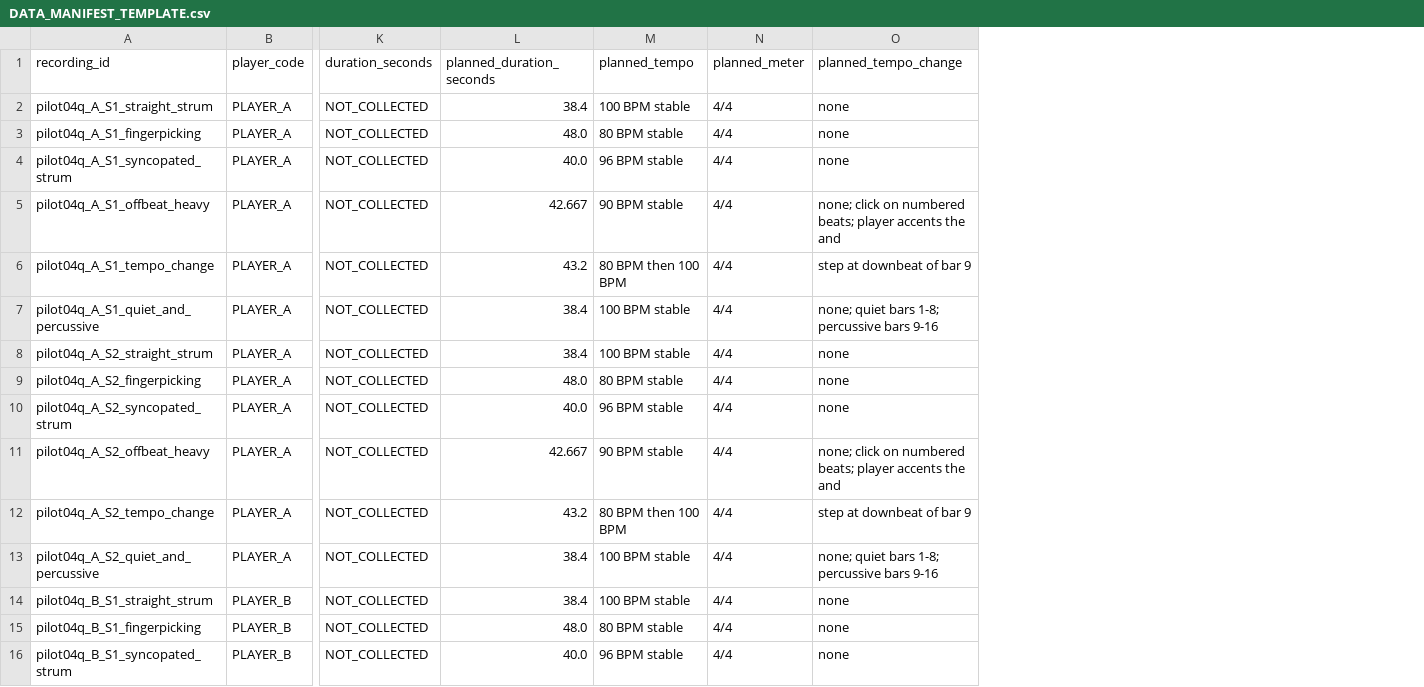
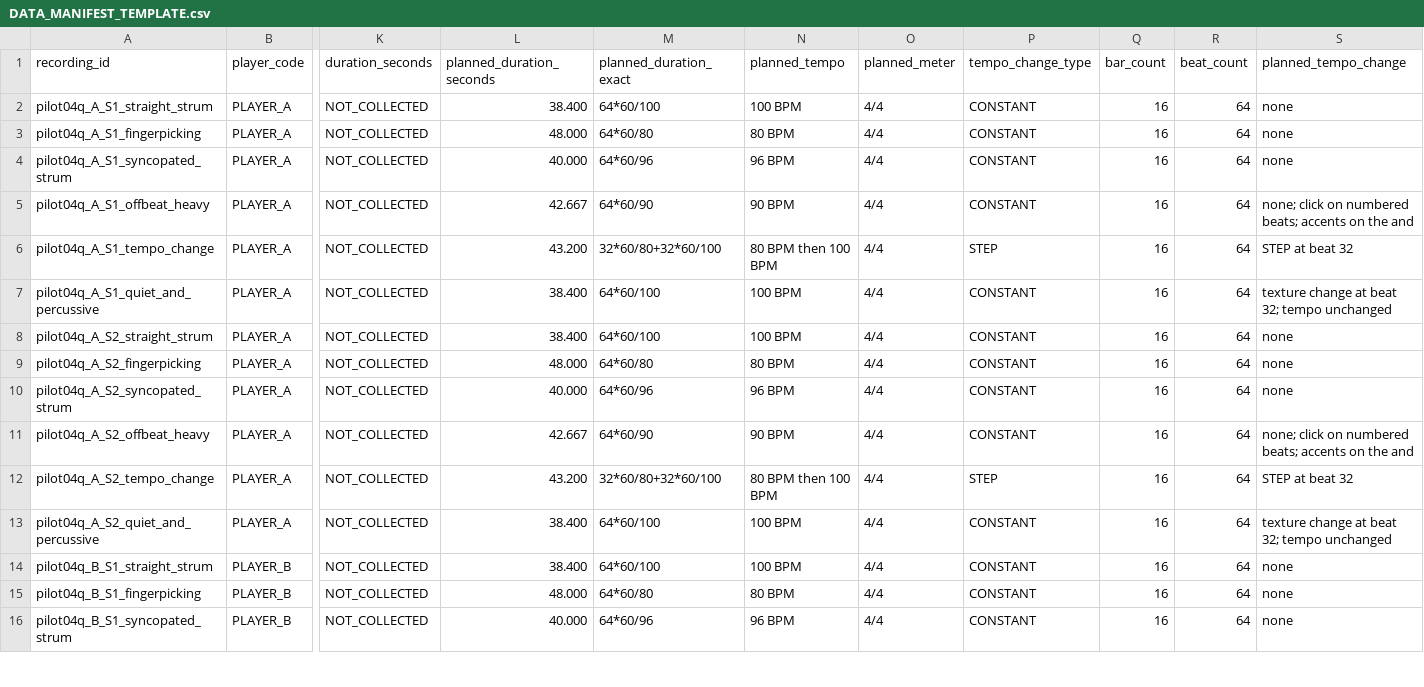
Before and after one commit to camanh123/ChordMiniApp, a CSV file: python_backend/research/backend_04r_human_guitar_pilot/DATA_MANIFEST_TEMPLATE.csv, drawn as a sheet; only a part is shown, gaps mark what is left out; addresses are those after the commit; the diff covers the shown part only; the diff names each change by its address in the sheet, - before the commit and + after, or states it on an @@ line.

```diff
--- a/python_backend/research/backend_04r_human_guitar_pilot/DATA_MANIFEST_TEMPLATE.csv
+++ b/python_backend/research/backend_04r_human_guitar_pilot/DATA_MANIFEST_TEMPLATE.csv
+column M (planned_duration_exact), rows 2-16: 64*60/100 | 64*60/80 | 64*60/96 | 64*60/90 | 32*60/80+32*60/100 | 64*60/100 | 64*60/100 | 64*60/80 | 64*60/96 | 64*60/90 | 32*60/80+32*60/100 | 64*60/100 | 64*60/100 | 64*60/80 | 64*60/96
+column P (tempo_change_type), rows 2-16: CONSTANT | CONSTANT | CONSTANT | CONSTANT | STEP | CONSTANT | CONSTANT | CONSTANT | CONSTANT | CONSTANT | STEP | CONSTANT | CONSTANT | CONSTANT | CONSTANT
+column Q (bar_count), rows 2-16: all 16
+column R (beat_count), rows 2-16: all 64
-L2 (planned_duration_seconds): 38.4
+L2 (planned_duration_seconds): 38.400
-N2 (planned_tempo): 100 BPM stable
+N2 (planned_tempo): 100 BPM
-L3 (planned_duration_seconds): 48.0
+L3 (planned_duration_seconds): 48.000
-N3 (planned_tempo): 80 BPM stable
+N3 (planned_tempo): 80 BPM
-L4 (planned_duration_seconds): 40.0
+L4 (planned_duration_seconds): 40.000
-N4 (planned_tempo): 96 BPM stable
+N4 (planned_tempo): 96 BPM
-N5 (planned_tempo): 90 BPM stable
+N5 (planned_tempo): 90 BPM
-S5 (planned_tempo_change): …numbered beats; player accents the and
+S5 (planned_tempo_change): …numbered beats; accents on the and
-L6 (planned_duration_seconds): 43.2
+L6 (planned_duration_seconds): 43.200
-S6 (planned_tempo_change): step at downbeat of bar 9
+S6 (planned_tempo_change): STEP at beat 32
-L7:L8 (planned_duration_seconds): 38.4
+L7:L8 (planned_duration_seconds): 38.400
-N7:N8 (planned_tempo): 100 BPM stable
+N7:N8 (planned_tempo): 100 BPM
-S7 (planned_tempo_change): none; quiet bars 1-8; percussive bars 9-16
+S7 (planned_tempo_change): texture change at beat 32; tempo unchanged
-L9 (planned_duration_seconds): 48.0
+L9 (planned_duration_seconds): 48.000
-N9 (planned_tempo): 80 BPM stable
+N9 (planned_tempo): 80 BPM
-L10 (planned_duration_seconds): 40.0
+L10 (planned_duration_seconds): 40.000
-N10 (planned_tempo): 96 BPM stable
+N10 (planned_tempo): 96 BPM
-N11 (planned_tempo): 90 BPM stable
+N11 (planned_tempo): 90 BPM
-S11 (planned_tempo_change): …numbered beats; player accents the and
+S11 (planned_tempo_change): …numbered beats; accents on the and
-L12 (planned_duration_seconds): 43.2
+L12 (planned_duration_seconds): 43.200
-S12 (planned_tempo_change): step at downbeat of bar 9
+S12 (planned_tempo_change): STEP at beat 32
-L13:L14 (planned_duration_seconds): 38.4
+L13:L14 (planned_duration_seconds): 38.400
-N13:N14 (planned_tempo): 100 BPM stable
+N13:N14 (planned_tempo): 100 BPM
-S13 (planned_tempo_change): none; quiet bars 1-8; percussive bars 9-16
+S13 (planned_tempo_change): texture change at beat 32; tempo unchanged
-L15 (planned_duration_seconds): 48.0
+L15 (planned_duration_seconds): 48.000
-N15 (planned_tempo): 80 BPM stable
+N15 (planned_tempo): 80 BPM
-L16 (planned_duration_seconds): 40.0
+L16 (planned_duration_seconds): 40.000
-N16 (planned_tempo): 96 BPM stable
+N16 (planned_tempo): 96 BPM
```
Also changed, not shown: 20 edited cells elsewhere in this file, 5 other files.
